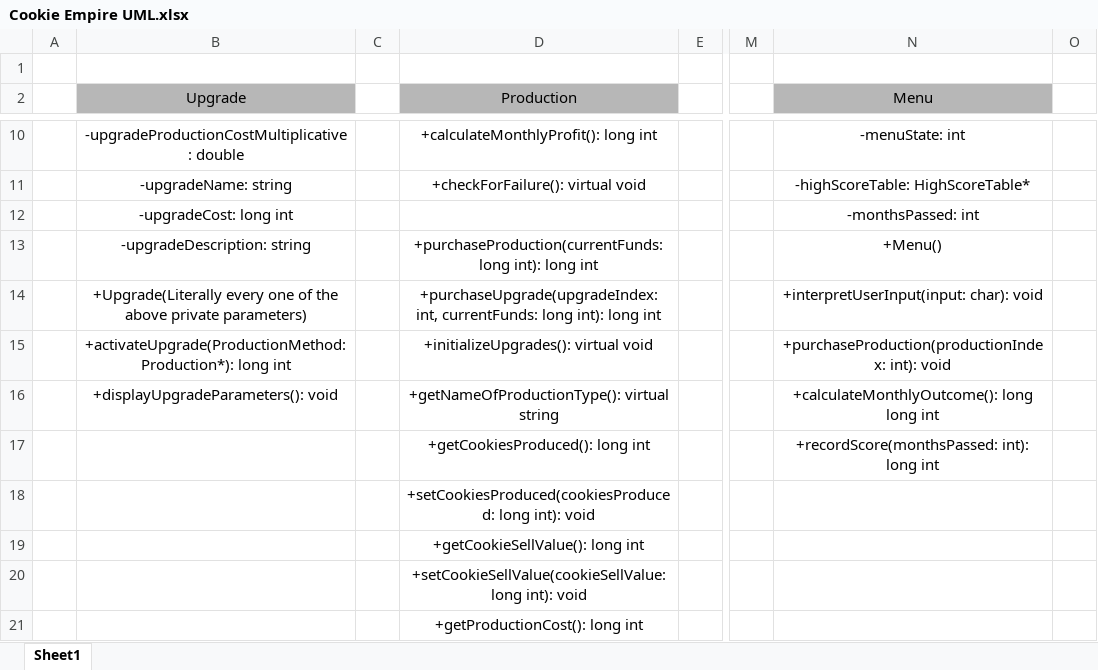
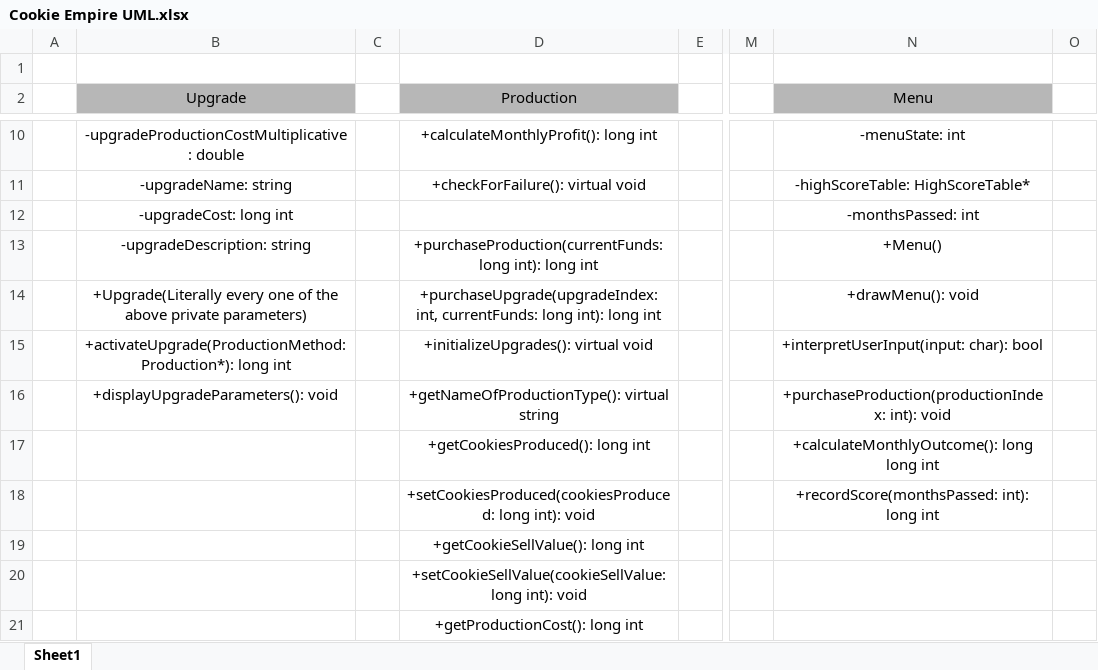
Before and after one commit to bmorledge-hampton19/CS-172-Final-Project, an Excel workbook: Cookie Empire UML.xlsx, sheet Sheet1, drawn as a sheet; only a part is shown, gaps mark what is left out; values as stored, in another font and other column widths than the file's, no borders; charts and pictures not drawn; removed rows and columns are numbered as before the commit, all else as after; rows hold the shown columns only; the diff names each change by its address in the sheet, - before the commit and + after, or states it on an @@ line.

Commit message:
-Added a method to draw the menu to Menu. -Removed the method in Menu that added a high score.  This should be handled by the HighScoreTable Object. -Tweaked some return types for the Menu class.

```diff
--- a/Cookie Empire UML.xlsx (sheet Sheet1)
+++ b/Cookie Empire UML.xlsx (sheet Sheet1)
-N14 (Menu): +interpretUserInput(input: char): void
+N14 (Menu): +drawMenu(): void
-N15 (Menu): +purchaseProduction(productionIndex: int): void
+N15 (Menu): +interpretUserInput(input: char): bool
-N16 (Menu): +calculateMonthlyOutcome(): long long int
+N16 (Menu): +purchaseProduction(productionIndex: int): void
+row 17:  |  |  | +getCookiesProduced(): long int |  |  | +calculateMonthlyOutcome(): long long int
-D18 (Production): +getCookiesProduced(): long int
+D18 (Production): +setCookiesProduced(cookiesProduced: long int): void
-row 18:  |  |  | +setCookiesProduced(cookiesProduced: long int): void
```
Also changed, not shown: charts or pictures.
